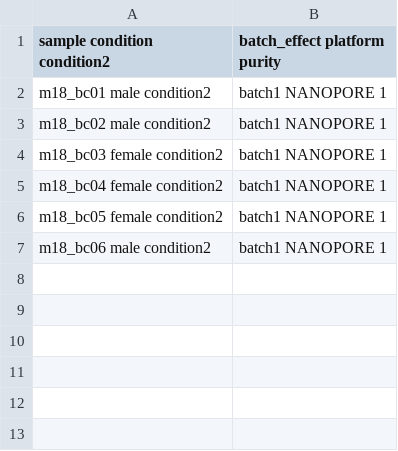
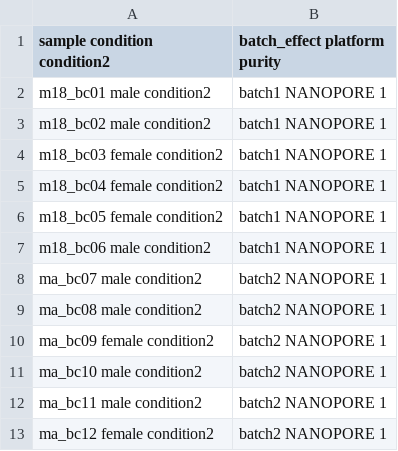
Before and after one commit to snakemake-workflows/transcriptome-differential-expression, a CSV file: config/samples.csv, drawn as a sheet.

Commit message:
fix: added new samples to config (#39)
* fix: added new samples to samples.csv

* fix: added new samples to samples.csv

```diff
--- a/config/samples.csv
+++ b/config/samples.csv
@@ -7 +7,7 @@ m18_bc05    female  condition2	batch1          NANOPORE    1
 m18_bc06    male    condition2	batch1          NANOPORE    1
+ma_bc07     male    condition2	batch2          NANOPORE    1
+ma_bc08     male    condition2	batch2          NANOPORE    1
+ma_bc09     female  condition2	batch2          NANOPORE    1
+ma_bc10     male    condition2	batch2          NANOPORE    1
+ma_bc11     male    condition2	batch2          NANOPORE    1
+ma_bc12     female  condition2	batch2          NANOPORE    1
```
